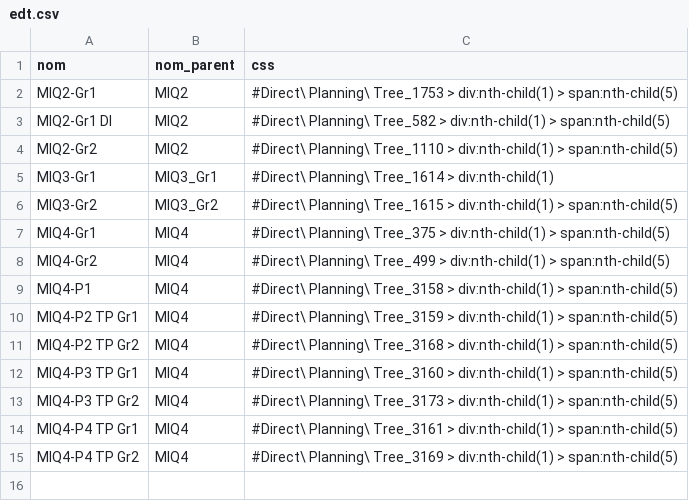
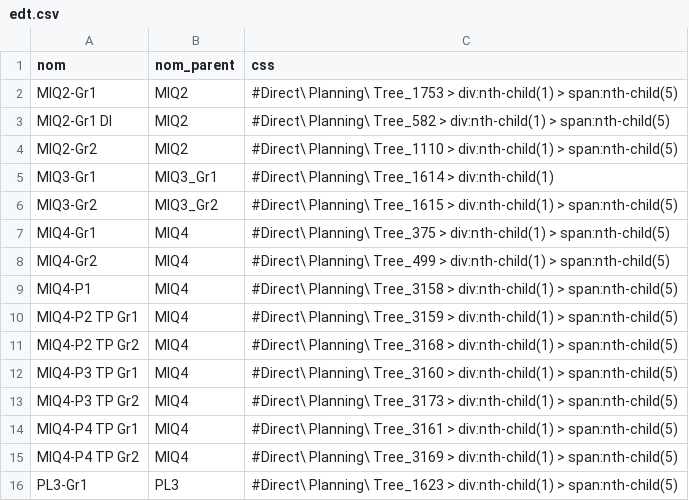
Before and after one commit to Dakaryon/data, a CSV file: edt.csv, drawn as a sheet; the diff names each change by its address in the sheet, - before the commit and + after, or states it on an @@ line.

Commit message:
Update edt.csv

```diff
--- a/edt.csv
+++ b/edt.csv
+row 16: PL3-Gr1 | PL3 | #Direct\ Planning\ Tree_1623 > div:nth-child(1) > span:nth-child(5)
```
